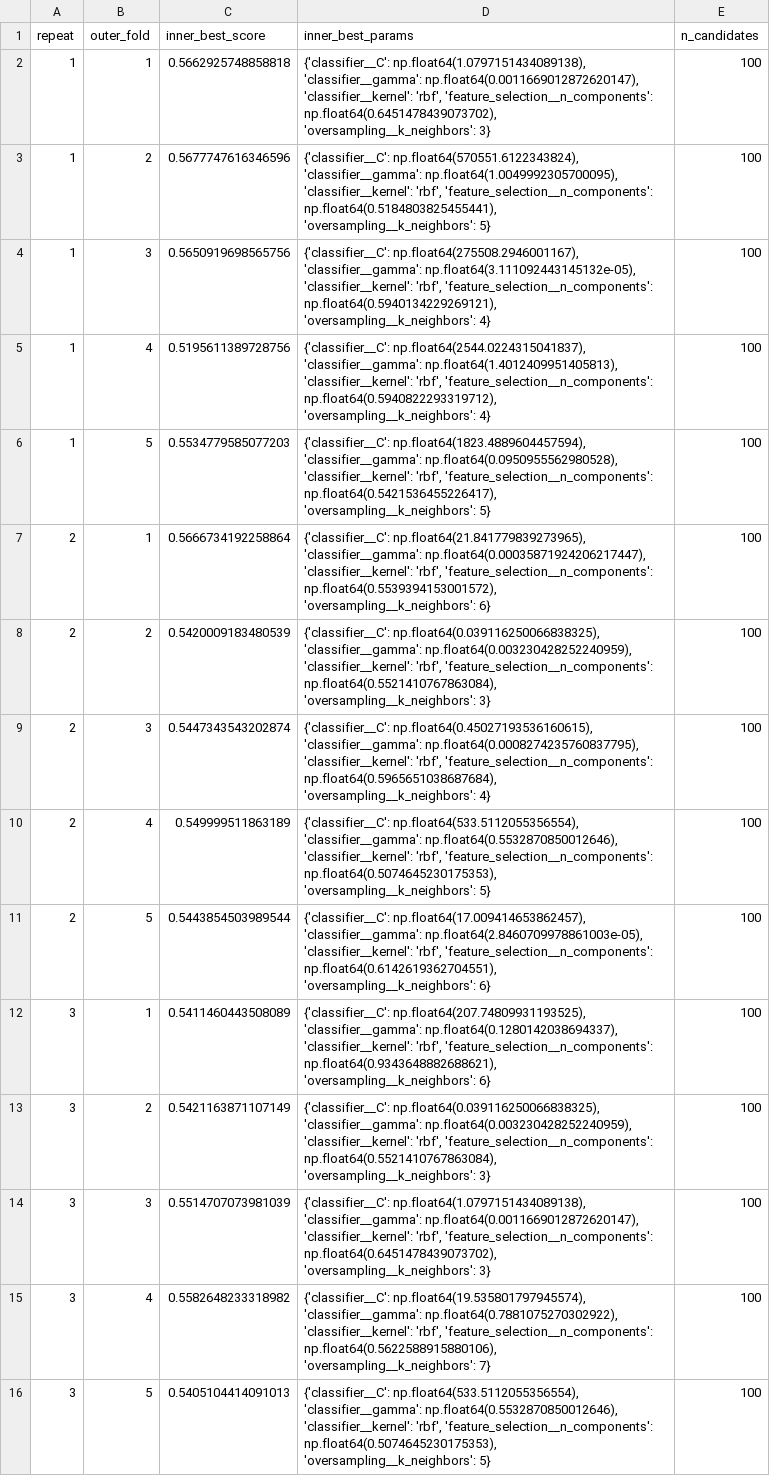
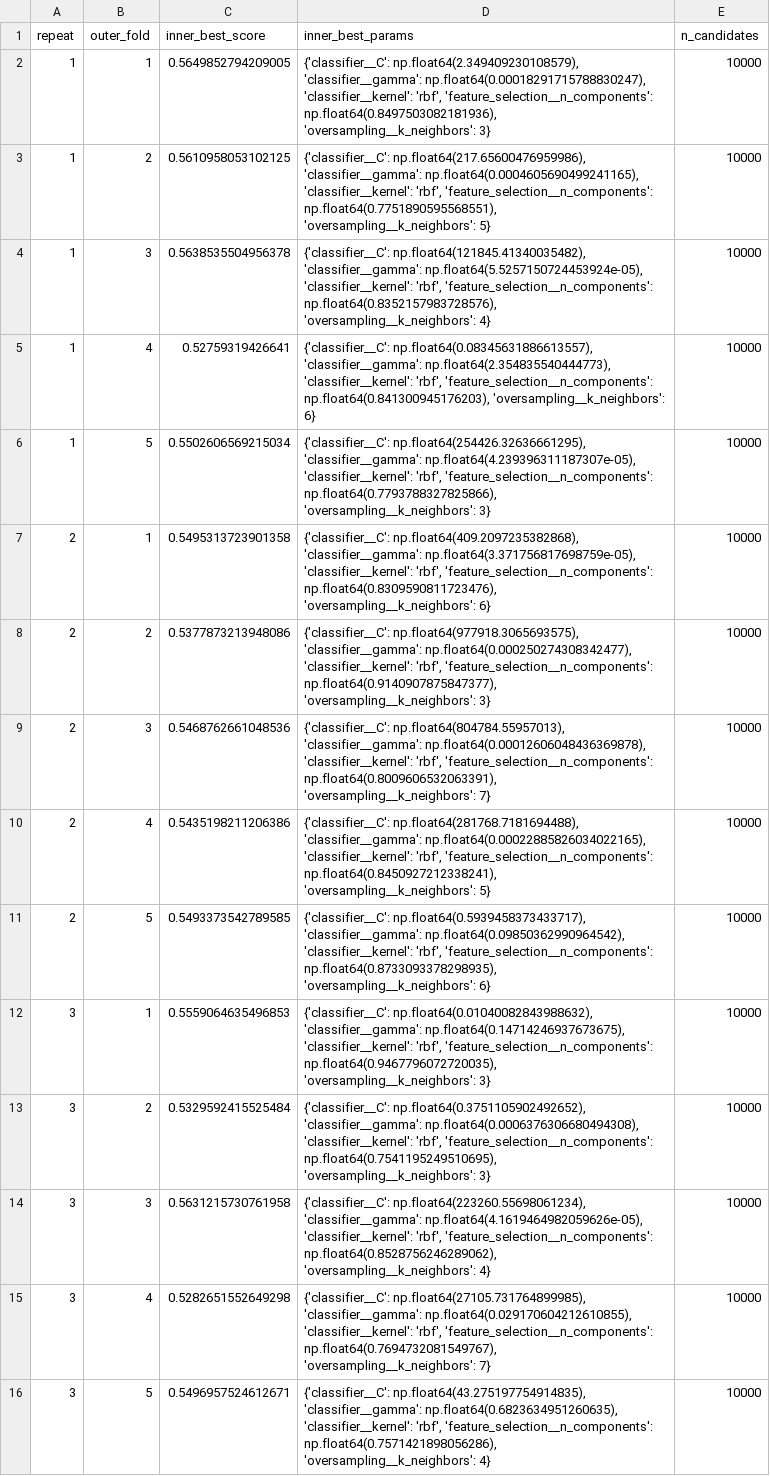
Before and after one commit to armankhoshnevis/Anxiety_Detection, a CSV file: Results/SVC/sex=Male/task=QBF/inner_cv_results.csv, drawn as a sheet; only a part is shown; the diff covers the shown part only; the diff names each change by its address in the sheet, - before the commit and + after, or states it on an @@ line.

```diff
--- a/Results/SVC/sex=Male/task=QBF/inner_cv_results.csv
+++ b/Results/SVC/sex=Male/task=QBF/inner_cv_results.csv
-C2 (inner_best_score): 0.5662925748858818
+C2 (inner_best_score): 0.5649852794209005
-D2 (inner_best_params): {'classifier__C': np.float64(1.0797151434089138), 'classifier__gamma': np.float64(0.0011669012872620147), 'classifier__kernel': 'rbf', 'feature_selection__n_components': np.float64(0.6451478439073702), 'oversampling__k_neighbors': 3}
+D2 (inner_best_params): {'classifier__C': np.float64(2.349409230108579), 'classifier__gamma': np.float64(0.00018291715788830247), 'classifier__kernel': 'rbf', 'feature_selection__n_components': np.float64(0.8497503082181936), 'oversampling__k_neighbors': 3}
-E2:E16 (n_candidates): 100
+E2:E16 (n_candidates): 10000
-C3 (inner_best_score): 0.5677747616346596
+C3 (inner_best_score): 0.5610958053102125
-D3 (inner_best_params): {'classifier__C': np.float64(570551.6122343824), 'classifier__gamma': np.float64(1.0049992305700095), 'classifier__kernel': 'rbf', 'feature_selection__n_components': np.float64(0.5184803825455441), 'oversampling__k_neighbors': 5}
+D3 (inner_best_params): {'classifier__C': np.float64(217.65600476959986), 'classifier__gamma': np.float64(0.0004605690499241165), 'classifier__kernel': 'rbf', 'feature_selection__n_components': np.float64(0.7751890595568551), 'oversampling__k_neighbors': 5}
-C4 (inner_best_score): 0.5650919698565756
+C4 (inner_best_score): 0.5638535504956378
-D4 (inner_best_params): {'classifier__C': np.float64(275508.2946001167), 'classifier__gamma': np.float64(3.111092443145132e-05), 'classifier__kernel': 'rbf', 'feature_selection__n_components': np.float64(0.5940134229269121), 'oversampling__k_neighbors': 4}
+D4 (inner_best_params): {'classifier__C': np.float64(121845.41340035482), 'classifier__gamma': np.float64(5.5257150724453924e-05), 'classifier__kernel': 'rbf', 'feature_selection__n_components': np.float64(0.8352157983728576), 'oversampling__k_neighbors': 4}
-C5 (inner_best_score): 0.5195611389728756
+C5 (inner_best_score): 0.52759319426641
-D5 (inner_best_params): {'classifier__C': np.float64(2544.0224315041837), 'classifier__gamma': np.float64(1.4012409951405813), 'classifier__kernel': 'rbf', 'feature_selection__n_components': np.float64(0.5940822293319712), 'oversampling__k_neighbors': 4}
+D5 (inner_best_params): {'classifier__C': np.float64(0.08345631886613557), 'classifier__gamma': np.float64(2.354835540444773), 'classifier__kernel': 'rbf', 'feature_selection__n_components': np.float64(0.841300945176203), 'oversampling__k_neighbors': 6}
-C6 (inner_best_score): 0.5534779585077203
+C6 (inner_best_score): 0.5502606569215034
-D6 (inner_best_params): {'classifier__C': np.float64(1823.4889604457594), 'classifier__gamma': np.float64(0.0950955562980528), 'classifier__kernel': 'rbf', 'feature_selection__n_components': np.float64(0.5421536455226417), 'oversampling__k_neighbors': 5}
+D6 (inner_best_params): {'classifier__C': np.float64(254426.32636661295), 'classifier__gamma': np.float64(4.239396311187307e-05), 'classifier__kernel': 'rbf', 'feature_selection__n_components': np.float64(0.7793788327825866), 'oversampling__k_neighbors': 3}
-C7 (inner_best_score): 0.5666734192258864
+C7 (inner_best_score): 0.5495313723901358
-D7 (inner_best_params): {'classifier__C': np.float64(21.841779839273965), 'classifier__gamma': np.float64(0.00035871924206217447), 'classifier__kernel': 'rbf', 'feature_selection__n_components': np.float64(0.5539394153001572), 'oversampling__k_neighbors': 6}
+D7 (inner_best_params): {'classifier__C': np.float64(409.2097235382868), 'classifier__gamma': np.float64(3.371756817698759e-05), 'classifier__kernel': 'rbf', 'feature_selection__n_components': np.float64(0.8309590811723476), 'oversampling__k_neighbors': 6}
-C8 (inner_best_score): 0.5420009183480539
+C8 (inner_best_score): 0.5377873213948086
-D8 (inner_best_params): {'classifier__C': np.float64(0.039116250066838325), 'classifier__gamma': np.float64(0.003230428252240959), 'classifier__kernel': 'rbf', 'feature_selection__n_components': np.float64(0.5521410767863084), 'oversampling__k_neighbors': 3}
+D8 (inner_best_params): {'classifier__C': np.float64(977918.3065693575), 'classifier__gamma': np.float64(0.000250274308342477), 'classifier__kernel': 'rbf', 'feature_selection__n_components': np.float64(0.9140907875847377), 'oversampling__k_neighbors': 3}
-C9 (inner_best_score): 0.5447343543202874
+C9 (inner_best_score): 0.5468762661048536
-D9 (inner_best_params): {'classifier__C': np.float64(0.45027193536160615), 'classifier__gamma': np.float64(0.0008274235760837795), 'classifier__kernel': 'rbf', 'feature_selection__n_components': np.float64(0.5965651038687684), 'oversampling__k_neighbors': 4}
+D9 (inner_best_params): {'classifier__C': np.float64(804784.55957013), 'classifier__gamma': np.float64(0.00012606048436369878), 'classifier__kernel': 'rbf', 'feature_selection__n_components': np.float64(0.8009606532063391), 'oversampling__k_neighbors': 7}
-C10 (inner_best_score): 0.549999511863189
+C10 (inner_best_score): 0.5435198211206386
-D10 (inner_best_params): {'classifier__C': np.float64(533.5112055356554), 'classifier__gamma': np.float64(0.5532870850012646), 'classifier__kernel': 'rbf', 'feature_selection__n_components': np.float64(0.5074645230175353), 'oversampling__k_neighbors': 5}
+D10 (inner_best_params): {'classifier__C': np.float64(281768.7181694488), 'classifier__gamma': np.float64(0.00022885826034022165), 'classifier__kernel': 'rbf', 'feature_selection__n_components': np.float64(0.8450927212338241), 'oversampling__k_neighbors': 5}
-C11 (inner_best_score): 0.5443854503989544
+C11 (inner_best_score): 0.5493373542789585
-D11 (inner_best_params): {'classifier__C': np.float64(17.009414653862457), 'classifier__gamma': np.float64(2.8460709978861003e-05), 'classifier__kernel': 'rbf', 'feature_selection__n_components': np.float64(0.6142619362704551), 'oversampling__k_neighbors': 6}
+D11 (inner_best_params): {'classifier__C': np.float64(0.5939458373433717), 'classifier__gamma': np.float64(0.09850362990964542), 'classifier__kernel': 'rbf', 'feature_selection__n_components': np.float64(0.8733093378298935), 'oversampling__k_neighbors': 6}
-C12 (inner_best_score): 0.5411460443508089
+C12 (inner_best_score): 0.5559064635496853
-D12 (inner_best_params): {'classifier__C': np.float64(207.74809931193525), 'classifier__gamma': np.float64(0.1280142038694337), 'classifier__kernel': 'rbf', 'feature_selection__n_components': np.float64(0.9343648882688621), 'oversampling__k_neighbors': 6}
+D12 (inner_best_params): {'classifier__C': np.float64(0.01040082843988632), 'classifier__gamma': np.float64(0.14714246937673675), 'classifier__kernel': 'rbf', 'feature_selection__n_components': np.float64(0.9467796072720035), 'oversampling__k_neighbors': 3}
-C13 (inner_best_score): 0.5421163871107149
+C13 (inner_best_score): 0.5329592415525484
-D13 (inner_best_params): {'classifier__C': np.float64(0.039116250066838325), 'classifier__gamma': np.float64(0.003230428252240959), 'classifier__kernel': 'rbf', 'feature_selection__n_components': np.float64(0.5521410767863084), 'oversampling__k_neighbors': 3}
+D13 (inner_best_params): {'classifier__C': np.float64(0.3751105902492652), 'classifier__gamma': np.float64(0.0006376306680494308), 'classifier__kernel': 'rbf', 'feature_selection__n_components': np.float64(0.7541195249510695), 'oversampling__k_neighbors': 3}
-C14 (inner_best_score): 0.5514707073981039
+C14 (inner_best_score): 0.5631215730761958
-D14 (inner_best_params): {'classifier__C': np.float64(1.0797151434089138), 'classifier__gamma': np.float64(0.0011669012872620147), 'classifier__kernel': 'rbf', 'feature_selection__n_components': np.float64(0.6451478439073702), 'oversampling__k_neighbors': 3}
+D14 (inner_best_params): {'classifier__C': np.float64(223260.55698061234), 'classifier__gamma': np.float64(4.1619464982059626e-05), 'classifier__kernel': 'rbf', 'feature_selection__n_components': np.float64(0.8528756246289062), 'oversampling__k_neighbors': 4}
-C15 (inner_best_score): 0.5582648233318982
+C15 (inner_best_score): 0.5282651552649298
-D15 (inner_best_params): {'classifier__C': np.float64(19.535801797945574), 'classifier__gamma': np.float64(0.7881075270302922), 'classifier__kernel': 'rbf', 'feature_selection__n_components': np.float64(0.5622588915880106), 'oversampling__k_neighbors': 7}
+D15 (inner_best_params): {'classifier__C': np.float64(27105.731764899985), 'classifier__gamma': np.float64(0.029170604212610855), 'classifier__kernel': 'rbf', 'feature_selection__n_components': np.float64(0.7694732081549767), 'oversampling__k_neighbors': 7}
-C16 (inner_best_score): 0.5405104414091013
+C16 (inner_best_score): 0.5496957524612671
-D16 (inner_best_params): {'classifier__C': np.float64(533.5112055356554), 'classifier__gamma': np.float64(0.5532870850012646), 'classifier__kernel': 'rbf', 'feature_selection__n_components': np.float64(0.5074645230175353), 'oversampling__k_neighbors': 5}
+D16 (inner_best_params): {'classifier__C': np.float64(43.275197754914835), 'classifier__gamma': np.float64(0.6823634951260635), 'classifier__kernel': 'rbf', 'feature_selection__n_components': np.float64(0.7571421898056286), 'oversampling__k_neighbors': 4}
```
Also changed, not shown: 60 edited cells elsewhere in this file, Results/SVC/sex=Male/task=QBF/outer_cv_results.csv, Results/SVC/sex=Male/task=QBF/results.csv, 1 other file.
